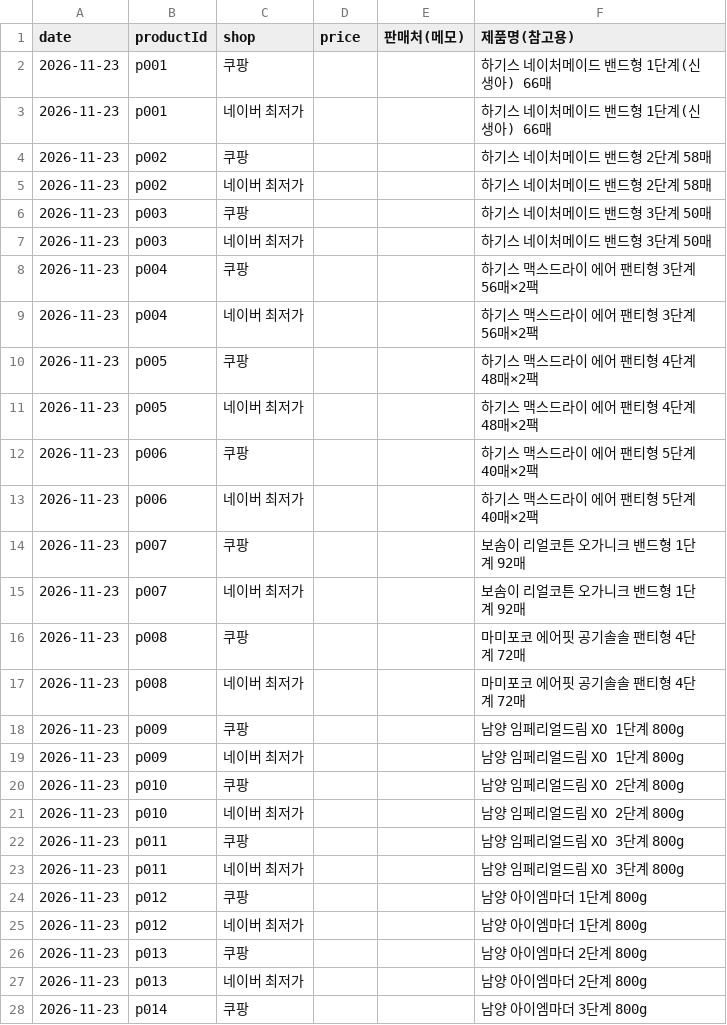
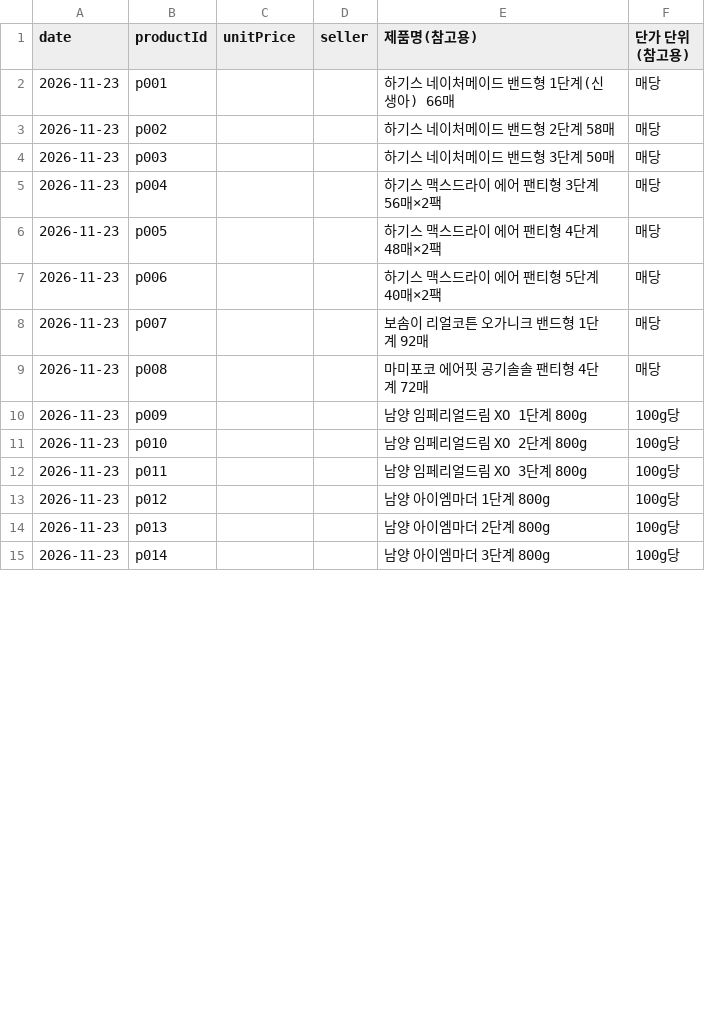
Before and after one commit to gain1541/my-website, a CSV file: data/prices_template.csv, drawn as a sheet; only a part is shown; removed rows and columns are numbered as before the commit, all else as after; the diff covers the shown part only; the diff names each change by its address in the sheet, - before the commit and + after, or states it on an @@ line.

```diff
--- a/data/prices_template.csv
+++ b/data/prices_template.csv
-column E (판매처(메모)), empty
+column F (단가 단위(참고용)), rows 2-15: 매당 | 매당 | 매당 | 매당 | 매당 | 매당 | 매당 | 매당 | 100g당 | 100g당 | 100g당 | 100g당 | 100g당 | 100g당
-C1: shop
+C1: unitPrice
-D1: price
+D1: seller
-C2 (unitPrice): 쿠팡
+C2 (unitPrice): (empty)
-row 3: 2026-11-23 | p001 | 네이버 최저가 |  |  | 하기스 네이처메이드 밴드형 1단계(신생아) 66매
-C3 (unitPrice): 쿠팡
+C3 (unitPrice): (empty)
-row 5: 2026-11-23 | p002 | 네이버 최저가 |  |  | 하기스 네이처메이드 밴드형 2단계 58매
-C4 (unitPrice): 쿠팡
+C4 (unitPrice): (empty)
-row 7: 2026-11-23 | p003 | 네이버 최저가 |  |  | 하기스 네이처메이드 밴드형 3단계 50매
-C5 (unitPrice): 쿠팡
+C5 (unitPrice): (empty)
-row 9: 2026-11-23 | p004 | 네이버 최저가 |  |  | 하기스 맥스드라이 에어 팬티형 3단계 56매×2팩
-C6 (unitPrice): 쿠팡
+C6 (unitPrice): (empty)
-row 11: 2026-11-23 | p005 | 네이버 최저가 |  |  | 하기스 맥스드라이 에어 팬티형 4단계 48매×2팩
-C7 (unitPrice): 쿠팡
+C7 (unitPrice): (empty)
-row 13: 2026-11-23 | p006 | 네이버 최저가 |  |  | 하기스 맥스드라이 에어 팬티형 5단계 40매×2팩
-C8 (unitPrice): 쿠팡
+C8 (unitPrice): (empty)
-row 15: 2026-11-23 | p007 | 네이버 최저가 |  |  | 보솜이 리얼코튼 오가니크 밴드형 1단계 92매
-C9 (unitPrice): 쿠팡
+C9 (unitPrice): (empty)
-row 17: 2026-11-23 | p008 | 네이버 최저가 |  |  | 마미포코 에어핏 공기솔솔 팬티형 4단계 72매
-C10 (unitPrice): 쿠팡
+C10 (unitPrice): (empty)
-row 19: 2026-11-23 | p009 | 네이버 최저가 |  |  | 남양 임페리얼드림 XO 1단계 800g
-C11 (unitPrice): 쿠팡
+C11 (unitPrice): (empty)
-row 21: 2026-11-23 | p010 | 네이버 최저가 |  |  | 남양 임페리얼드림 XO 2단계 800g
-C12 (unitPrice): 쿠팡
+C12 (unitPrice): (empty)
-row 23: 2026-11-23 | p011 | 네이버 최저가 |  |  | 남양 임페리얼드림 XO 3단계 800g
-C13 (unitPrice): 쿠팡
+C13 (unitPrice): (empty)
-row 25: 2026-11-23 | p012 | 네이버 최저가 |  |  | 남양 아이엠마더 1단계 800g
-C14 (unitPrice): 쿠팡
+C14 (unitPrice): (empty)
-row 27: 2026-11-23 | p013 | 네이버 최저가 |  |  | 남양 아이엠마더 2단계 800g
-C15 (unitPrice): 쿠팡
+C15 (unitPrice): (empty)
```
Also changed, not shown: 18 removed rows and 17 edited cells elsewhere in this file, 7 other files.
